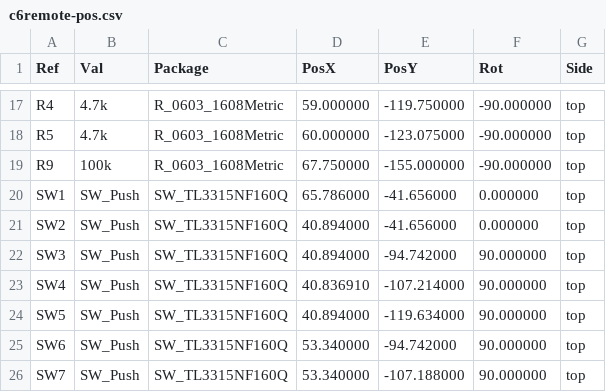
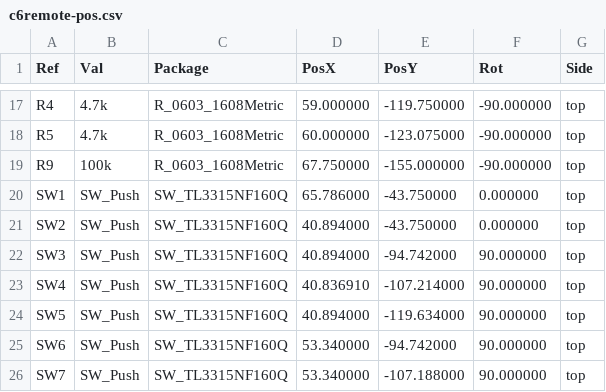
Before and after one commit to landonr/homething-c6, a CSV file: c6remote-kicad/export/c6remote-pos.csv, drawn as a sheet; only a part is shown, gaps mark what is left out.

```diff
--- a/c6remote-kicad/export/c6remote-pos.csv
+++ b/c6remote-kicad/export/c6remote-pos.csv
@@ -19,4 +19,4 @@ Ref,Val,Package,PosX,PosY,Rot,Side
 "R9","100k","R_0603_1608Metric",67.750000,-155.000000,-90.000000,top
-"SW1","SW_Push","SW_TL3315NF160Q",65.786000,-41.656000,0.000000,top
-"SW2","SW_Push","SW_TL3315NF160Q",40.894000,-41.656000,0.000000,top
+"SW1","SW_Push","SW_TL3315NF160Q",65.786000,-43.750000,0.000000,top
+"SW2","SW_Push","SW_TL3315NF160Q",40.894000,-43.750000,0.000000,top
 "SW3","SW_Push","SW_TL3315NF160Q",40.894000,-94.742000,90.000000,top
```
Also changed, not shown: 18 other files.
